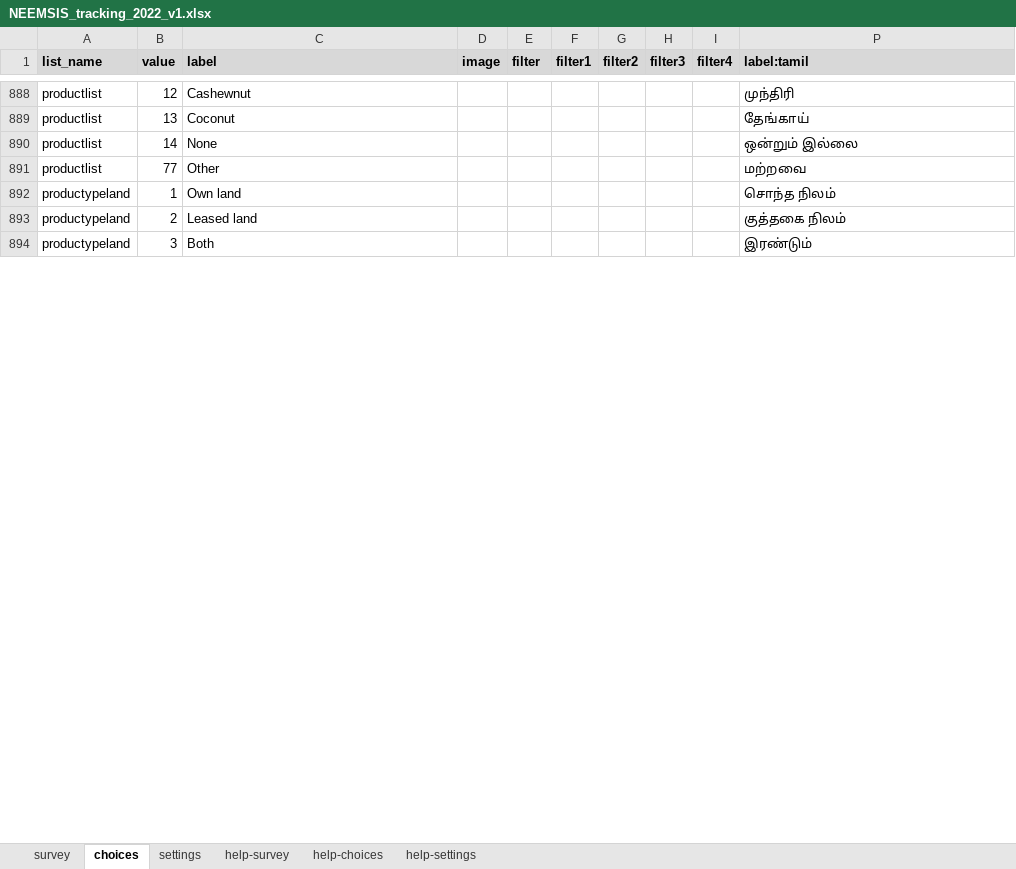
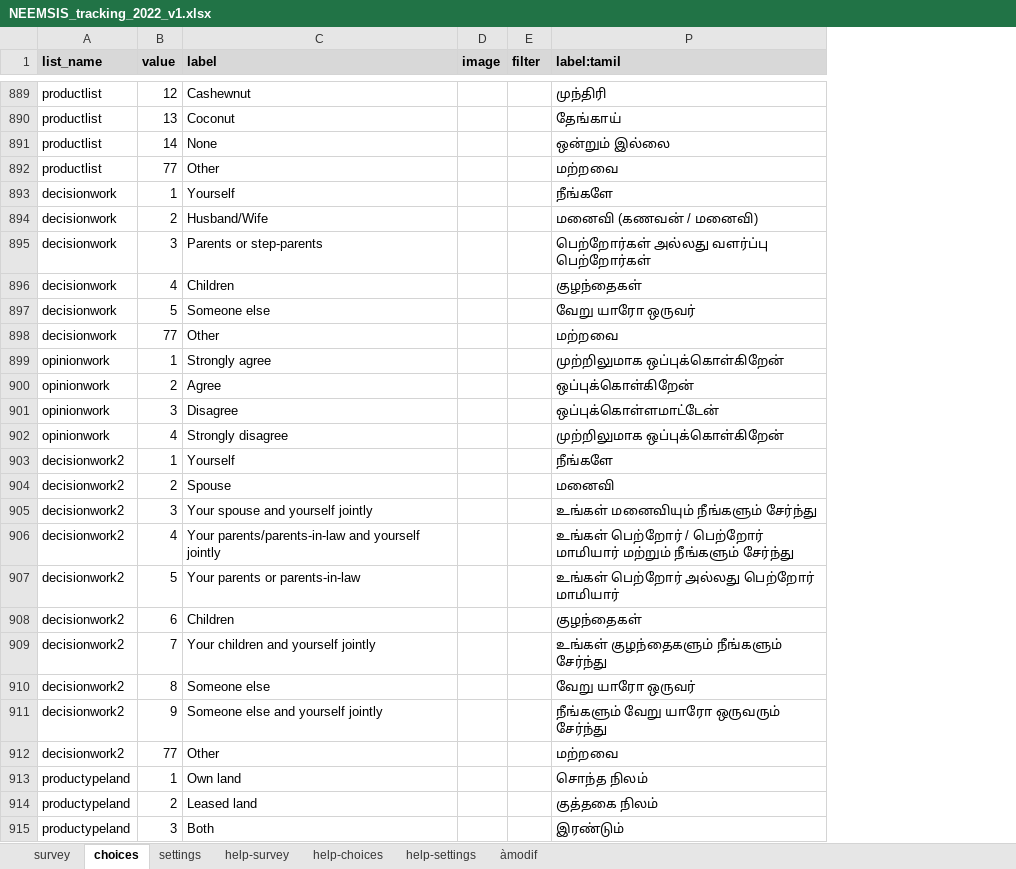
Before and after one commit to arnaudnatal/odriis, an Excel workbook: Tracking2/NEEMSIS_tracking_2022_v1.xlsx, sheet choices, drawn as a sheet; only a part is shown, gaps mark what is left out; values as stored, in another font and other column widths than the file's, no borders; removed rows and columns are numbered as before the commit, all else as after; the diff covers the shown part only; the diff names each change by its address in the sheet, - before the commit and + after, or states it on an @@ line.

```diff
--- a/Tracking2/NEEMSIS_tracking_2022_v1.xlsx (sheet choices)
+++ b/Tracking2/NEEMSIS_tracking_2022_v1.xlsx (sheet choices)
+sheet tab: àmodif
@@ column F (filter1) hidden, empty @@
@@ column G (filter2) hidden, empty @@
@@ column H (filter3) hidden, empty @@
@@ column I (filter4) hidden, empty @@
+row 893: decisionwork | 1 | Yourself |  |  | நீங்களே
+row 894: decisionwork | 2 | Husband/Wife |  |  | மனைவி (கணவன் / மனைவி)
+row 895: decisionwork | 3 | Parents or step-parents |  |  | பெற்றோர்கள் அல்லது வளர்ப்பு பெற்றோர்கள்
+row 896: decisionwork | 4 | Children |  |  | குழந்தைகள்
+row 897: decisionwork | 5 | Someone else |  |  | வேறு யாரோ ஒருவர்
+row 898: decisionwork | 77 | Other |  |  | மற்றவை
+row 899: opinionwork | 1 | Strongly agree |  |  | முற்றிலுமாக ஒப்புக்கொள்கிறேன்
+row 900: opinionwork | 2 | Agree |  |  | ஒப்புக்கொள்கிறேன்
+row 901: opinionwork | 3 | Disagree |  |  | ஒப்புக்கொள்ளமாட்டேன்
+row 902: opinionwork | 4 | Strongly disagree |  |  | முற்றிலுமாக ஒப்புக்கொள்கிறேன்
+row 903: decisionwork2 | 1 | Yourself |  |  | நீங்களே
+row 904: decisionwork2 | 2 | Spouse |  |  | மனைவி
+row 905: decisionwork2 | 3 | Your spouse and yourself jointly |  |  | உங்கள் மனைவியும் நீங்களும் சேர்ந்து
+row 906: decisionwork2 | 4 | Your parents/parents-in-law and yourself jointly |  |  | உங்கள் பெற்றோர் / பெற்றோர் மாமியார் மற்றும் நீங்களும் சேர்ந்து
+row 907: decisionwork2 | 5 | Your parents or parents-in-law |  |  | உங்கள் பெற்றோர் அல்லது பெற்றோர் மாமியார்
+row 908: decisionwork2 | 6 | Children |  |  | குழந்தைகள்
+row 909: decisionwork2 | 7 | Your children and yourself jointly |  |  | உங்கள் குழந்தைகளும் நீங்களும் சேர்ந்து
+row 910: decisionwork2 | 8 | Someone else |  |  | வேறு யாரோ ஒருவர்
+row 911: decisionwork2 | 9 | Someone else and yourself jointly |  |  | நீங்களும் வேறு யாரோ ஒருவரும் சேர்ந்து
+row 912: decisionwork2 | 77 | Other |  |  | மற்றவை
```
Also changed, not shown: 1 added row and 12 edited cells elsewhere in this sheet, sheet survey, 5 other files.
